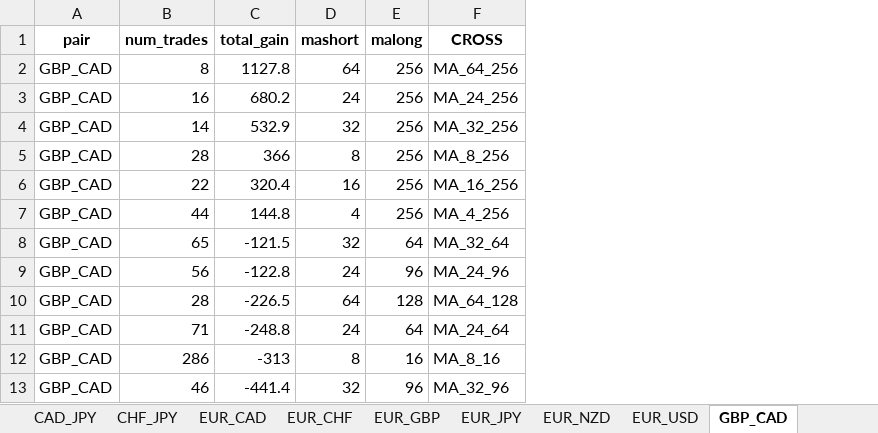
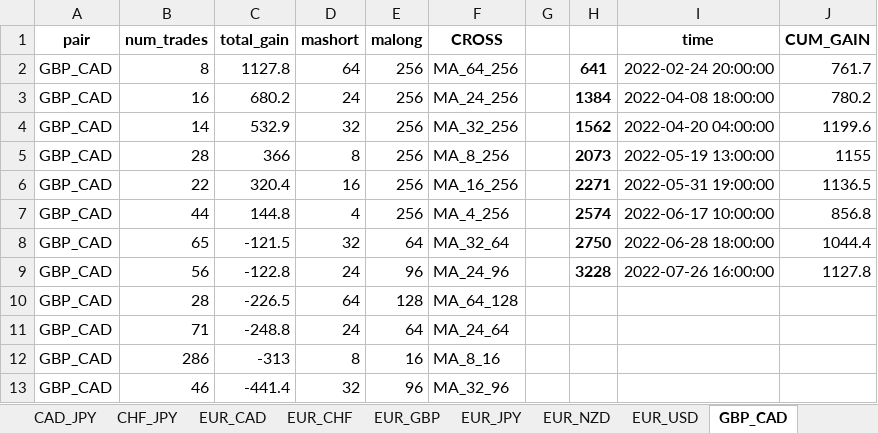
Before and after one commit to vincent65/Alpha-Seeker, an Excel workbook: ma_results.xlsx, sheet GBP_CAD, drawn as a sheet; only a part is shown; values as stored, in another font and other column widths than the file's, no borders; charts and pictures not drawn; the diff names each change by its address in the sheet, - before the commit and + after, or states it on an @@ line.

```diff
--- a/ma_results.xlsx (sheet GBP_CAD)
+++ b/ma_results.xlsx (sheet GBP_CAD)
+column G, empty
+column H, rows 2-9: 641 | 1384 | 1562 | 2073 | 2271 | 2574 | 2750 | 3228
+column I (time), rows 2-9: 2022-02-24 20:00:00 | 2022-04-08 18:00:00 | 2022-04-20 04:00:00 | 2022-05-19 13:00:00 | 2022-05-31 19:00:00 | 2022-06-17 10:00:00 | 2022-06-28 18:00:00 | 2022-07-26 16:00:00
+column J (CUM_GAIN), rows 2-9: 761.7 | 780.2 | 1199.6 | 1155 | 1136.5 | 856.8 | 1044.4 | 1127.8
```
Also changed, not shown: sheet USD_JPY, sheet EUR_JPY, sheet USD_CAD, sheet EUR_CAD, sheet GBP_CHF, sheet CAD_JPY, 14 more sheets, charts or pictures, 1 other file.
